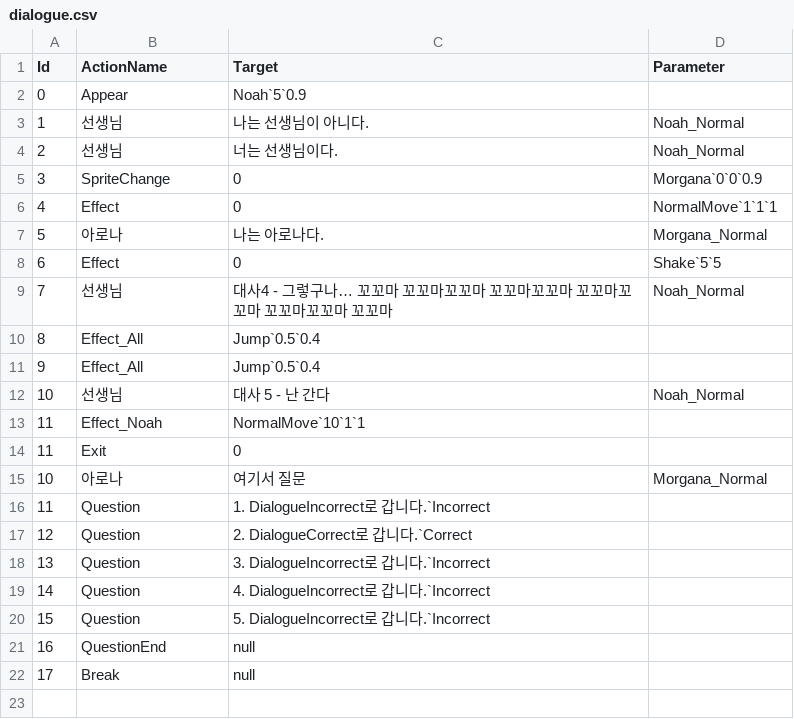
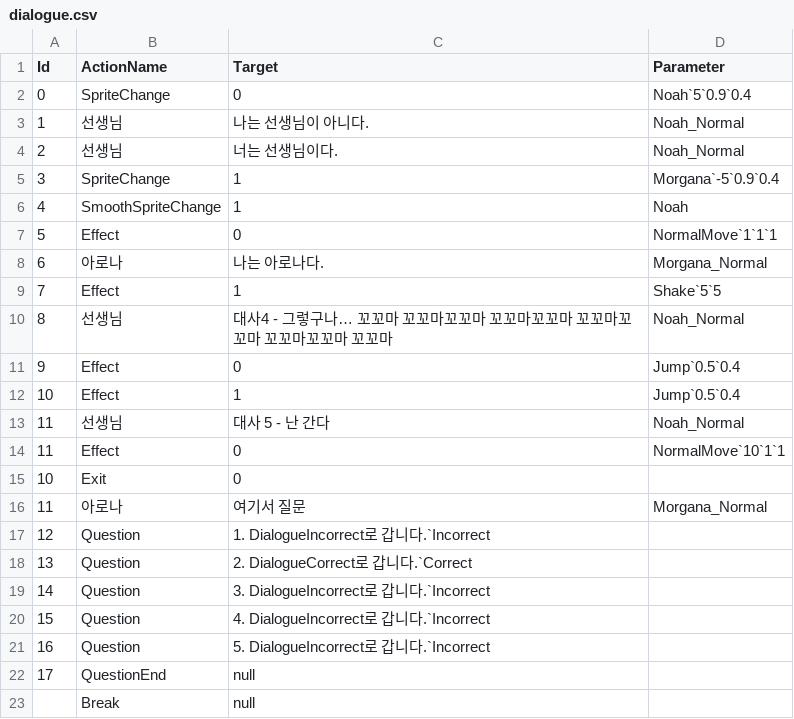
Before and after one commit to leehamin-miku/Mermaid-on-the-isle, a CSV file: MermaidProject/Assets/Resources/VN_DB/dialogue.csv, drawn as a sheet.

Commit message:
SmoothSpriteChange 추가

```diff
--- a/MermaidProject/Assets/Resources/VN_DB/dialogue.csv
+++ b/MermaidProject/Assets/Resources/VN_DB/dialogue.csv
@@ -1,22 +1,23 @@
 Id,ActionName,Target,Parameter
-0,Appear,Noah`5`0.9,
+0,SpriteChange,0,Noah`5`0.9`0.4
 1,선생님,나는 선생님이 아니다.,Noah_Normal
 2,선생님,너는 선생님이다.,Noah_Normal
-3,SpriteChange,0,Morgana`0`0`0.9
-4,Effect,0,NormalMove`1`1`1
-5,아로나,나는 아로나다.,Morgana_Normal
-6,Effect,0,Shake`5`5,
-7,선생님,대사4 - 그렇구나… 꼬꼬마 꼬꼬마꼬꼬마 꼬꼬마꼬꼬마 꼬꼬마꼬꼬마 꼬꼬마꼬꼬마 꼬꼬마,Noah_Normal
-8,Effect_All,Jump`0.5`0.4,
-9,Effect_All,Jump`0.5`0.4,
-10,선생님,대사 5 - 난 간다,Noah_Normal
-11,Effect_Noah,NormalMove`10`1`1,
-11,Exit,0,
-10,아로나,여기서 질문,Morgana_Normal
-11,Question,1. DialogueIncorrect로 갑니다.`Incorrect,
-12,Question,2. DialogueCorrect로 갑니다.`Correct,
-13,Question,3. DialogueIncorrect로 갑니다.`Incorrect,
-14,Question,4. DialogueIncorrect로 갑니다.`Incorrect,
-15,Question,5. DialogueIncorrect로 갑니다.`Incorrect,
-16,QuestionEnd,null,
-17,Break,null,
+3,SpriteChange,1,Morgana`-5`0.9`0.4
+4,SmoothSpriteChange,1,Noah
+5,Effect,0,NormalMove`1`1`1
+6,아로나,나는 아로나다.,Morgana_Normal
+7,Effect,1,Shake`5`5
+8,선생님,대사4 - 그렇구나… 꼬꼬마 꼬꼬마꼬꼬마 꼬꼬마꼬꼬마 꼬꼬마꼬꼬마 꼬꼬마꼬꼬마 꼬꼬마,Noah_Normal
+9,Effect,0,Jump`0.5`0.4
+10,Effect,1,Jump`0.5`0.4
+11,선생님,대사 5 - 난 간다,Noah_Normal
+11,Effect,0,NormalMove`10`1`1
+10,Exit,0,
+11,아로나,여기서 질문,Morgana_Normal
+12,Question,1. DialogueIncorrect로 갑니다.`Incorrect,
+13,Question,2. DialogueCorrect로 갑니다.`Correct,
+14,Question,3. DialogueIncorrect로 갑니다.`Incorrect,
+15,Question,4. DialogueIncorrect로 갑니다.`Incorrect,
+16,Question,5. DialogueIncorrect로 갑니다.`Incorrect,
+17,QuestionEnd,null,
+,Break,null,
```
Also changed, not shown: 4 other files.
